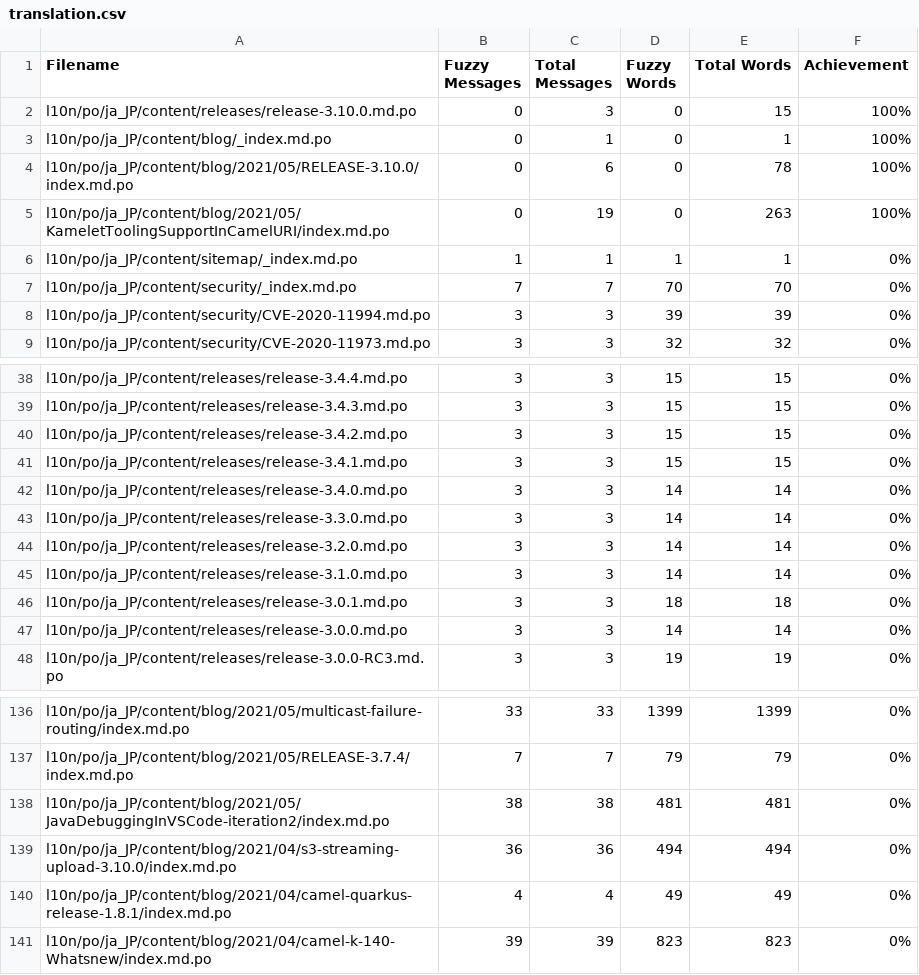
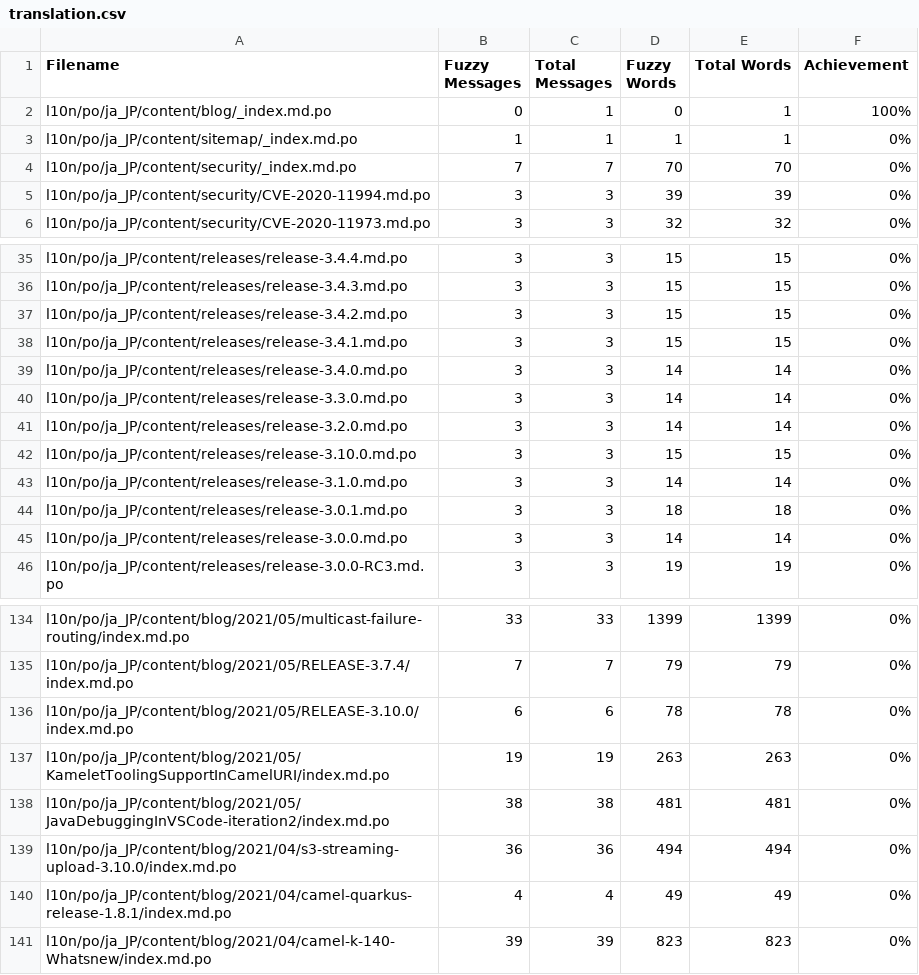
Before and after one commit to jcug-oss/camel-ja, a CSV file: l10n/stats/translation.csv, drawn as a sheet; only a part is shown, gaps mark what is left out; removed rows and columns are numbered as before the commit, all else as after; the diff names each change by its address in the sheet, - before the commit and + after, or states it on an @@ line.

```diff
--- a/l10n/stats/translation.csv
+++ b/l10n/stats/translation.csv
-row 2: l10n/po/ja_JP/content/releases/release-3.10.0.md.po | 0 | 3 | 0 | 15 | 100%
-row 4: l10n/po/ja_JP/content/blog/2021/05/RELEASE-3.10.0/index.md.po | 0 | 6 | 0 | 78 | 100%
-row 5: l10n/po/ja_JP/content/blog/2021/05/KameletToolingSupportInCamelURI/index.md.po | 0 | 19 | 0 | 263 | 100%
+row 42: l10n/po/ja_JP/content/releases/release-3.10.0.md.po | 3 | 3 | 15 | 15 | 0%
+row 136: l10n/po/ja_JP/content/blog/2021/05/RELEASE-3.10.0/index.md.po | 6 | 6 | 78 | 78 | 0%
+row 137: l10n/po/ja_JP/content/blog/2021/05/KameletToolingSupportInCamelURI/index.md.po | 19 | 19 | 263 | 263 | 0%
```
